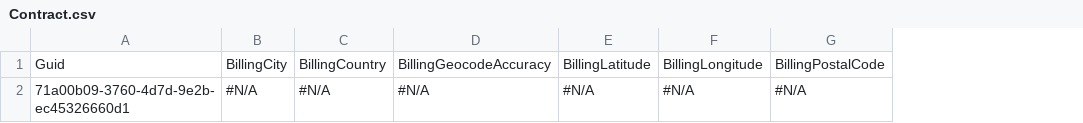
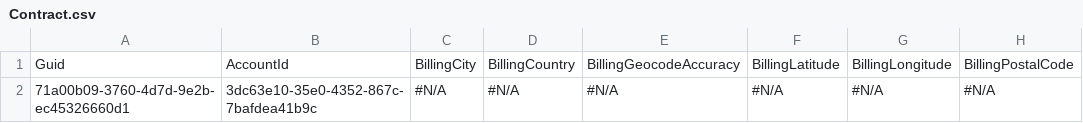
Before and after one commit to aksakalb/aksakalVCS, a CSV file: Contract.csv, drawn as a sheet; only a part is shown; the diff names each change by its address in the sheet, - before the commit and + after, or states it on an @@ line.

```diff
--- a/Contract.csv
+++ b/Contract.csv
+column B, rows 1-2: AccountId | 3dc63e10-35e0-4352-867c-7bafdea41b9c
```
Also changed, not shown: 1 other file.
